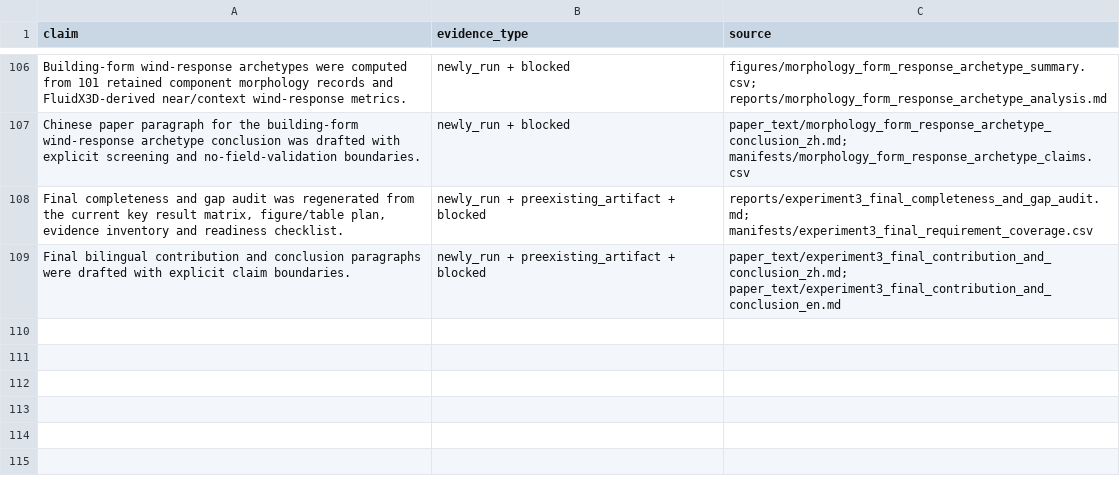
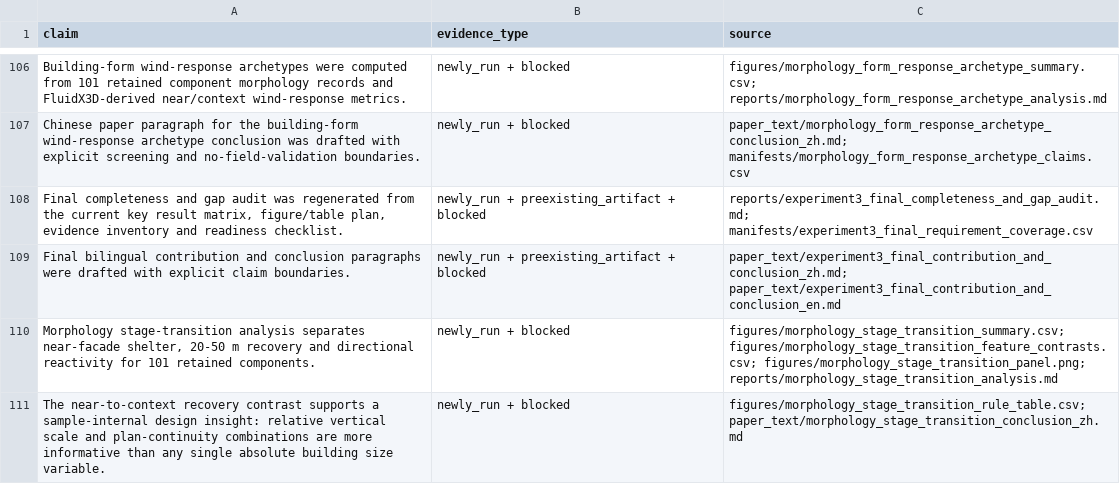
Before and after one commit to ShiyuMiao/citylbm, a CSV file: releases/v0.2.0/package/validation_experiments/Experiment3_TUM2TWIN_DigitalTwin_DesignApplication/manifests/evidence_inventory.csv, drawn as a sheet; only a part is shown, gaps mark what is left out.

```diff
--- a/releases/v0.2.0/package/validation_experiments/Experiment3_TUM2TWIN_DigitalTwin_DesignApplication/manifests/evidence_inventory.csv
+++ b/releases/v0.2.0/package/validation_experiments/Experiment3_TUM2TWIN_DigitalTwin_DesignApplication/manifests/evidence_inventory.csv
@@ -109 +109,3 @@ Chinese paper paragraph for the building-form wind-response archetype conclusion
 Final bilingual contribution and conclusion paragraphs were drafted with explicit claim boundaries.,newly_run + preexisting_artifact + blocked,paper_text/experiment3_final_contribution_and_conclusion_zh.md; paper_text/experiment3_final_contribution_and_conclusion_en.md
+"Morphology stage-transition analysis separates near-facade shelter, 20-50 m recovery and directional reactivity for 101 retained components.",newly_run + blocked,figures/morphology_stage_transition_summary.csv; figures/morphology_stage_transition_feature_contrasts.csv; figures/morphology_stage_transition_panel.png; reports/morphology_stage_transition_analysis.md
+The near-to-context recovery contrast supports a sample-internal design insight: relative vertical scale and plan-continuity combinations are more informative than any single absolute building size variable.,newly_run + blocked,figures/morphology_stage_transition_rule_table.csv; paper_text/morphology_stage_transition_conclusion_zh.md
```
Also changed, not shown: releases/v0.2.0/package/validation_experiments/Experiment3_TUM2TWIN_DigitalTwin_DesignApplication/figures/final_integrated_key_result_matrix.csv, releases/v0.2.0/package/validation_experiments/Experiment3_TUM2TWIN_DigitalTwin_DesignApplication/manifests/experiment3_final_requirement_coverage.csv, 20 other files.
